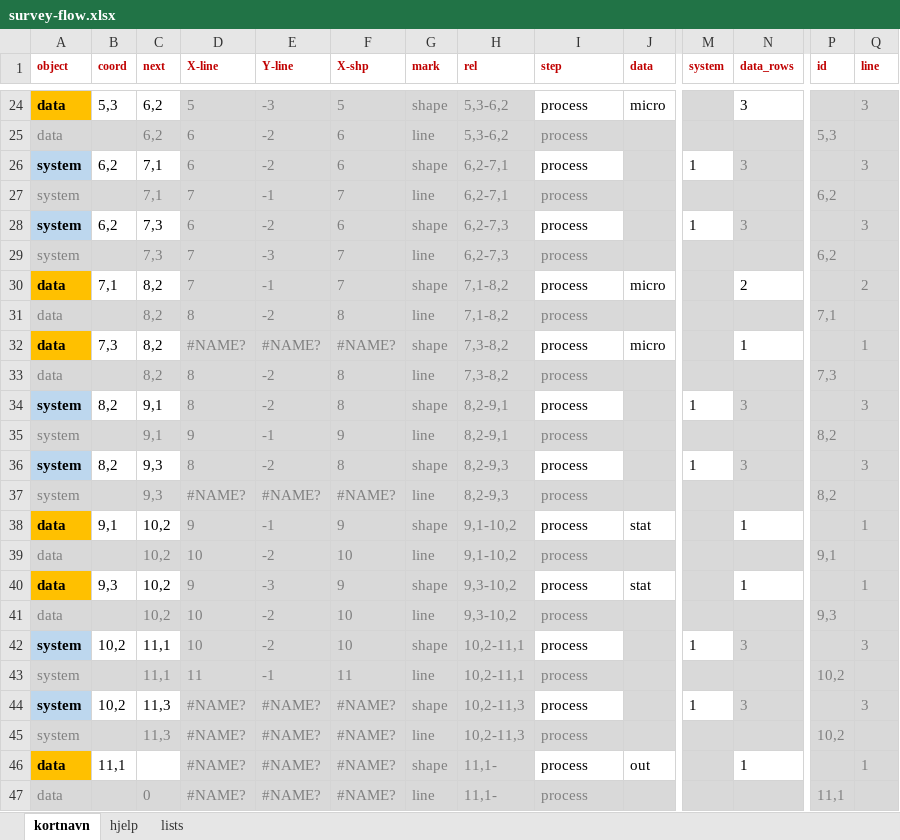
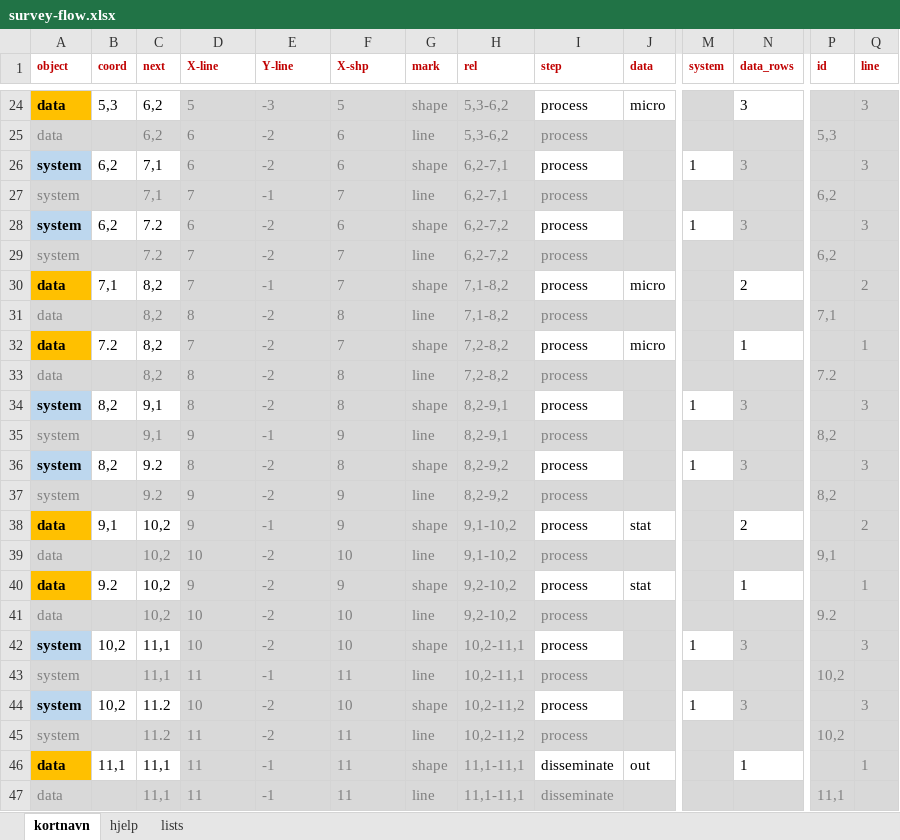
Before and after one commit to krlono/course-python-intermediate, an Excel workbook: doc/survey-flow.xlsx, sheet kortnavn, drawn as a sheet; only a part is shown, gaps mark what is left out; values as stored, in another font and other column widths than the file's, no borders; the diff covers the shown part only; the diff names each change by its address in the sheet, - before the commit and + after, or states it on an @@ line.

```diff
--- a/doc/survey-flow.xlsx (sheet kortnavn)
+++ b/doc/survey-flow.xlsx (sheet kortnavn)
-C28:C29 (next): 7,3
+C28:C29 (next): 7.2
-H28:H29 (rel): 6,2-7,3
+H28:H29 (rel): 6,2-7,2
-E29 (Y-line): -3
+E29 (Y-line): -2
-B32 (coord): 7,3
+B32 (coord): 7.2
-D32 (X-line): #NAME?
+D32 (X-line): 7
-E32 (Y-line): #NAME?
+E32 (Y-line): -2
-F32 (X-shp): #NAME?
+F32 (X-shp): 7
-H32:H33 (rel): 7,3-8,2
+H32:H33 (rel): 7,2-8,2
-P33 (id): 7,3
+P33 (id): 7.2
-C36:C37 (next): 9,3
+C36:C37 (next): 9.2
-H36:H37 (rel): 8,2-9,3
+H36:H37 (rel): 8,2-9,2
-D37 (X-line): #NAME?
+D37 (X-line): 9
-E37 (Y-line): #NAME?
+E37 (Y-line): -2
-F37 (X-shp): #NAME?
+F37 (X-shp): 9
-N38 (data_rows): 1
+N38 (data_rows): 2
-Q38 (line): 1
+Q38 (line): 2
-B40 (coord): 9,3
+B40 (coord): 9.2
-E40 (Y-line): -3
+E40 (Y-line): -2
-H40:H41 (rel): 9,3-10,2
+H40:H41 (rel): 9,2-10,2
-P41 (id): 9,3
+P41 (id): 9.2
-C44:C45 (next): 11,3
+C44:C45 (next): 11.2
-D44 (X-line): #NAME?
+D44 (X-line): 10
-E44:E45 (Y-line): #NAME?
+E44:E45 (Y-line): -2
-F44 (X-shp): #NAME?
+F44 (X-shp): 10
-H44:H45 (rel): 10,2-11,3
+H44:H45 (rel): 10,2-11,2
-D45:D47 (X-line): #NAME?
+D45:D47 (X-line): 11
-F45:F47 (X-shp): #NAME?
+F45:F47 (X-shp): 11
-C46 (next): (empty)
+C46 (next): 11,1
-E46:E47 (Y-line): #NAME?
+E46:E47 (Y-line): -1
-H46:H47 (rel): 11,1-
+H46:H47 (rel): 11,1-11,1
-I46:I47 (step): process
+I46:I47 (step): disseminate
-C47 (next): 0
+C47 (next): 11,1
```
Also changed, not shown: 1 added row, 1 removed row and 24 edited cells elsewhere in this sheet, formulas that keep their value, 3 other files.
